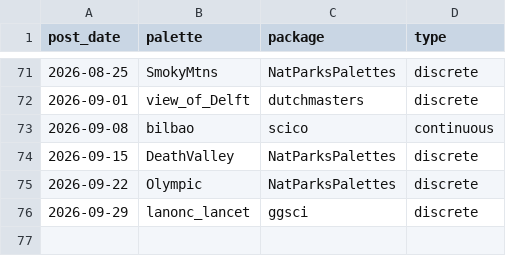
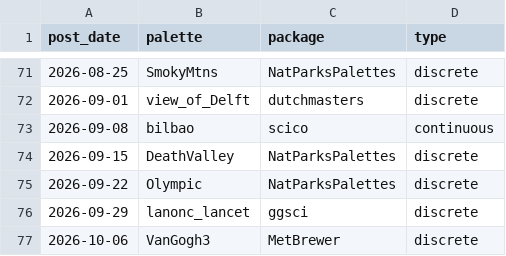
Before and after one commit to seanthimons/seanthimons.github.io, a CSV file: posts/palette-log.csv, drawn as a sheet; only a part is shown, gaps mark what is left out.

Commit message:
feat(blog): add TidyTuesday post for 2026-10-06

```diff
--- a/posts/palette-log.csv
+++ b/posts/palette-log.csv
@@ -76 +76,2 @@ post_date,palette,package,type
 "2026-09-29","lanonc_lancet","ggsci","discrete"
+"2026-10-06","VanGogh3","MetBrewer","discrete"
```
Also changed, not shown: 4 other files.
